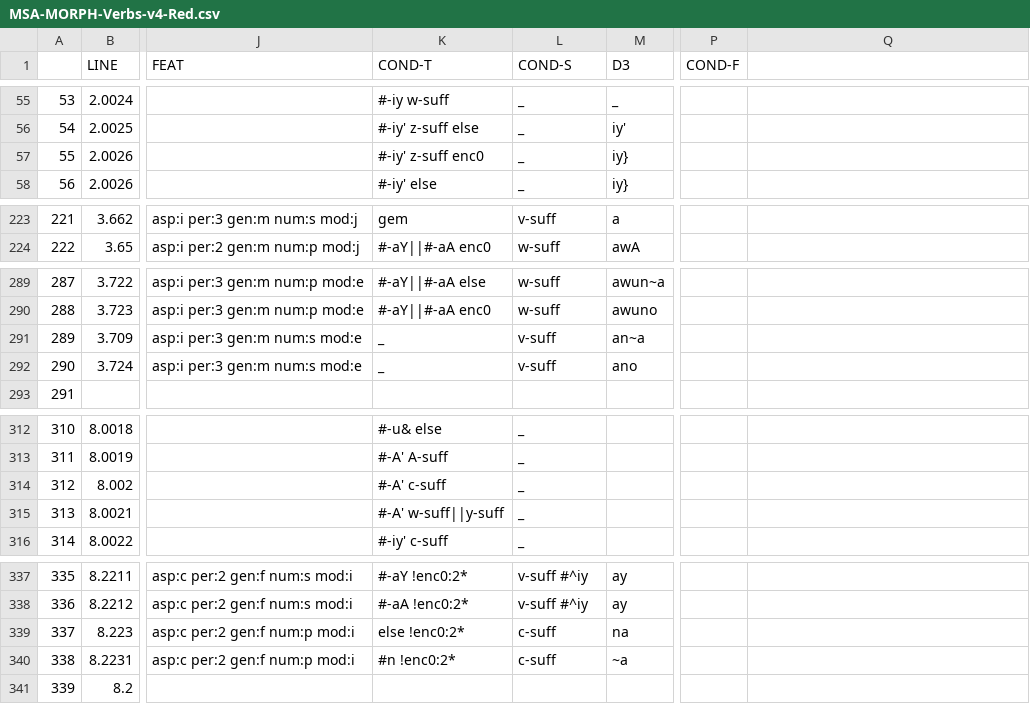
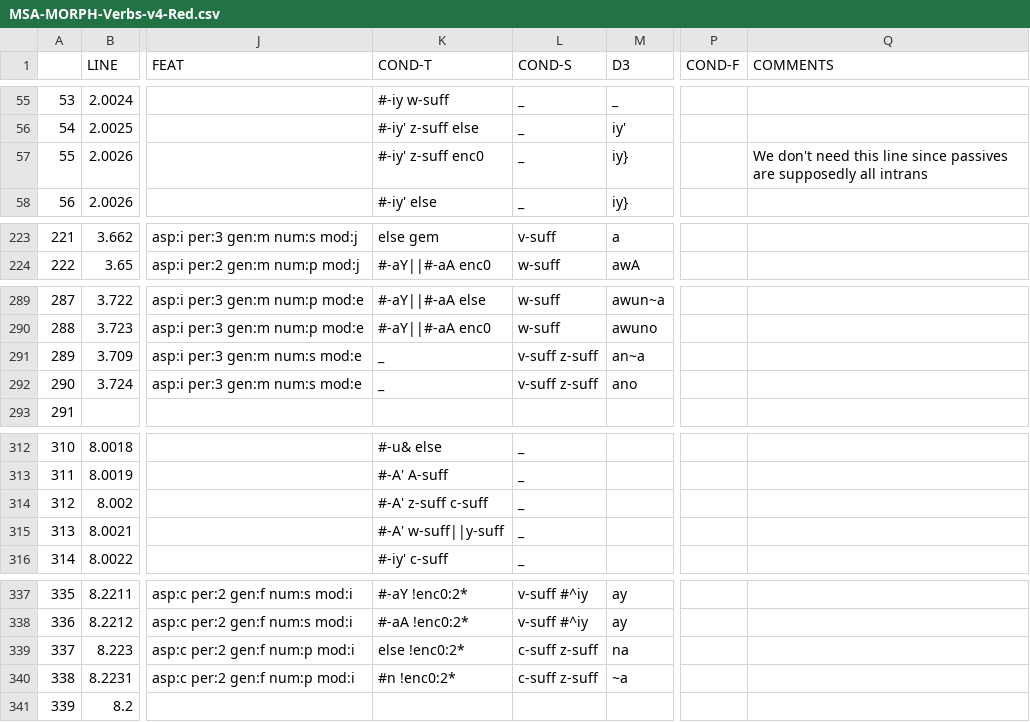
Before and after one commit to CAMeL-Lab/camel_morph, a CSV file: data/MSA-MORPH-Verbs-v4-Red.csv, drawn as a sheet; only a part is shown, gaps mark what is left out; the diff covers the shown part only; the diff names each change by its address in the sheet, - before the commit and + after, or states it on an @@ line.

```diff
--- a/data/MSA-MORPH-Verbs-v4-Red.csv
+++ b/data/MSA-MORPH-Verbs-v4-Red.csv
-Q1: (empty)
+Q1: COMMENTS
-Q57 (COMMENTS): (empty)
+Q57 (COMMENTS): We don't need this line since passives are supposedly all intrans
-K223 (COND-T): gem
+K223 (COND-T): else gem
-L291:L292 (COND-S): v-suff
+L291:L292 (COND-S): v-suff z-suff
-K314 (COND-T): #-A' c-suff
+K314 (COND-T): #-A' z-suff c-suff
-L339:L340 (COND-S): c-suff
+L339:L340 (COND-S): c-suff z-suff
```
Also changed, not shown: 32 edited cells elsewhere in this file, data/IV-Patterns.csv, data/PV-Patterns.csv, 3 other files.
